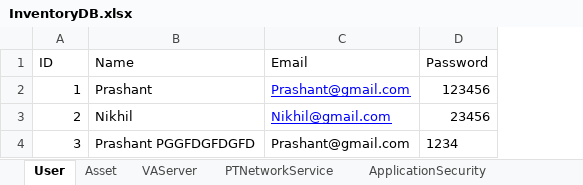
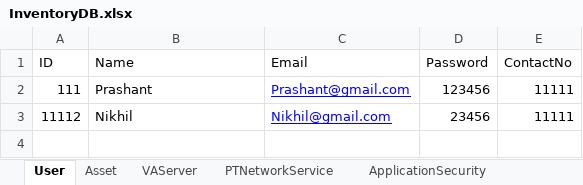
Before and after one commit to Prashant6388/Nikhil.Info.API, an Excel workbook: InventoryManagement.Console.API/bin/Debug/DB/InventoryDB.xlsx, sheet User, drawn as a sheet; values as stored, in another font and other column widths than the file's, no borders; table styles not drawn; removed rows and columns are numbered as before the commit, all else as after; the diff names each change by its address in the sheet, - before the commit and + after, or states it on an @@ line.

```diff
--- a/InventoryManagement.Console.API/bin/Debug/DB/InventoryDB.xlsx (sheet User)
+++ b/InventoryManagement.Console.API/bin/Debug/DB/InventoryDB.xlsx (sheet User)
+column E (ContactNo), rows 2-3: 11111 | 11111
-A2 (ID): 1
+A2 (ID): 111
-A3 (ID): 2
+A3 (ID): 11112
-row 4: 3 | Prashant PGGFDGFDGFD | Prashant@gmail.com | 1234
```
Also changed, not shown: InventoryManagement.Console.API/DB/InventoryDB.xlsx, 12 other files.
